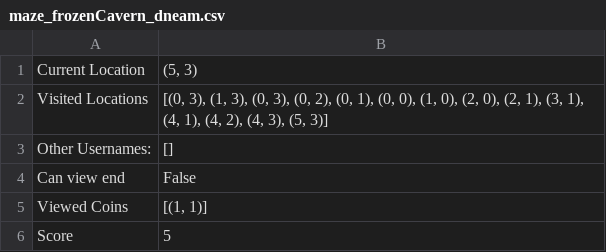
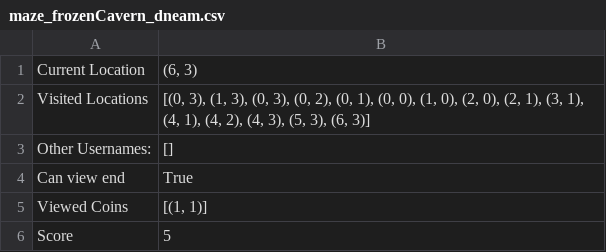
Before and after one commit to danineamati/Phantasmagoric, a CSV file: saveFiles/maze_frozenCavern_dneam.csv, drawn as a sheet.

Commit message:
Next turn

```diff
--- a/saveFiles/maze_frozenCavern_dneam.csv
+++ b/saveFiles/maze_frozenCavern_dneam.csv
@@ -1,5 +1,5 @@
-Current Location,"(5, 3)"
-Visited Locations,"[(0, 3), (1, 3), (0, 3), (0, 2), (0, 1), (0, 0), (1, 0), (2, 0), (2, 1), (3, 1), (4, 1), (4, 2), (4, 3), (5, 3)]"
+Current Location,"(6, 3)"
+Visited Locations,"[(0, 3), (1, 3), (0, 3), (0, 2), (0, 1), (0, 0), (1, 0), (2, 0), (2, 1), (3, 1), (4, 1), (4, 2), (4, 3), (5, 3), (6, 3)]"
 Other Usernames:,[]
-Can view end,False
+Can view end,True
 Viewed Coins,"[(1, 1)]"
```
